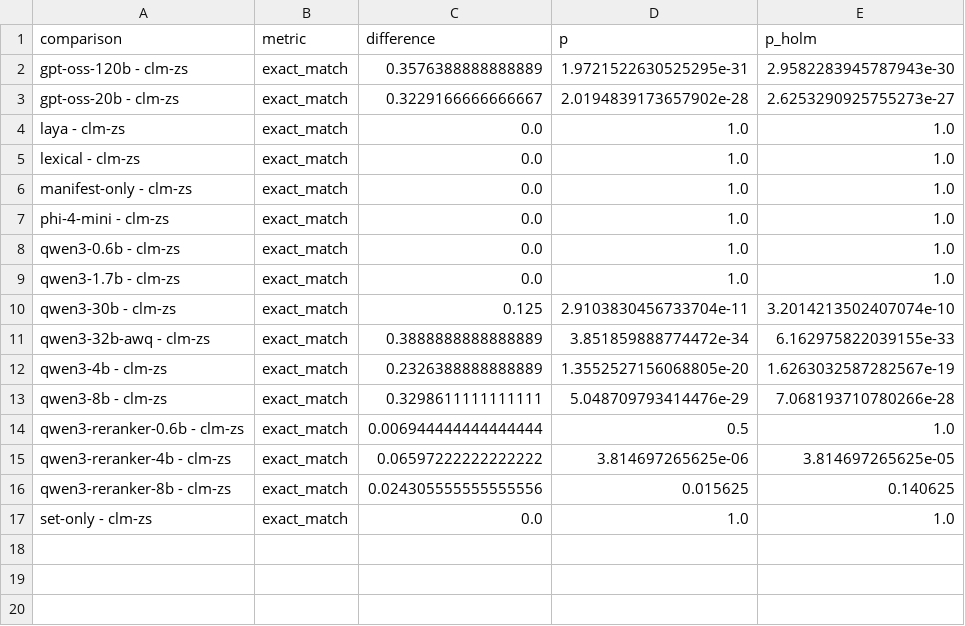
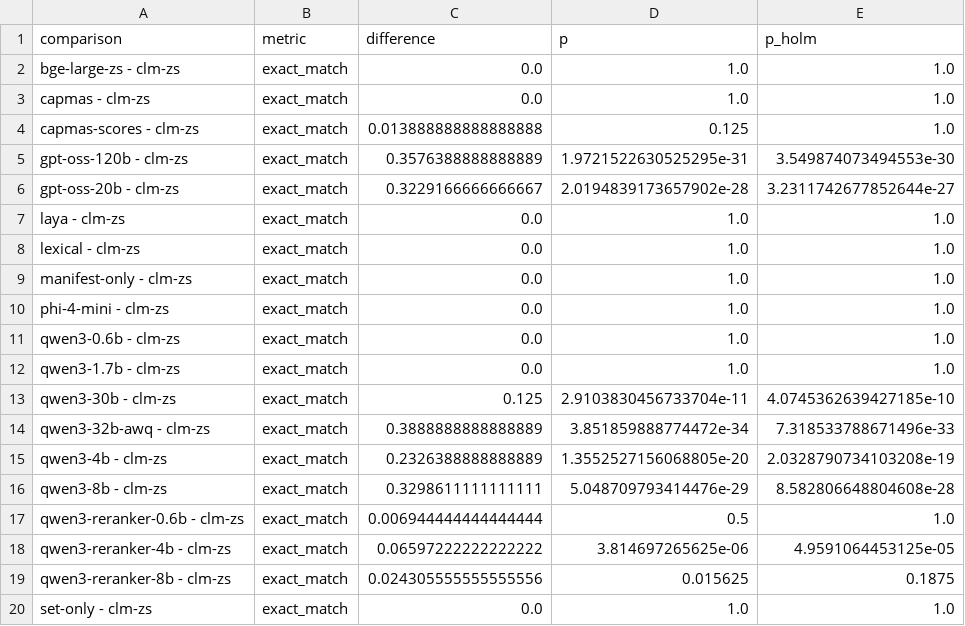
Before and after one commit to jbcallv/mbla, a CSV file: bench/results/tables/significance_m1_exact_match.csv, drawn as a sheet.

```diff
--- a/bench/results/tables/significance_m1_exact_match.csv
+++ b/bench/results/tables/significance_m1_exact_match.csv
@@ -1,4 +1,7 @@
 comparison,metric,difference,p,p_holm
-gpt-oss-120b - clm-zs,exact_match,0.3576388888888889,1.9721522630525295e-31,2.9582283945787943e-30
-gpt-oss-20b - clm-zs,exact_match,0.3229166666666667,2.0194839173657902e-28,2.6253290925755273e-27
+bge-large-zs - clm-zs,exact_match,0.0,1.0,1.0
+capmas - clm-zs,exact_match,0.0,1.0,1.0
+capmas-scores - clm-zs,exact_match,0.013888888888888888,0.125,1.0
+gpt-oss-120b - clm-zs,exact_match,0.3576388888888889,1.9721522630525295e-31,3.549874073494553e-30
+gpt-oss-20b - clm-zs,exact_match,0.3229166666666667,2.0194839173657902e-28,3.2311742677852644e-27
 laya - clm-zs,exact_match,0.0,1.0,1.0
@@ -9,9 +12,9 @@ qwen3-0.6b - clm-zs,exact_match,0.0,1.0,1.0
 qwen3-1.7b - clm-zs,exact_match,0.0,1.0,1.0
-qwen3-30b - clm-zs,exact_match,0.125,2.9103830456733704e-11,3.2014213502407074e-10
-qwen3-32b-awq - clm-zs,exact_match,0.3888888888888889,3.851859888774472e-34,6.162975822039155e-33
-qwen3-4b - clm-zs,exact_match,0.2326388888888889,1.3552527156068805e-20,1.6263032587282567e-19
-qwen3-8b - clm-zs,exact_match,0.3298611111111111,5.048709793414476e-29,7.068193710780266e-28
+qwen3-30b - clm-zs,exact_match,0.125,2.9103830456733704e-11,4.0745362639427185e-10
+qwen3-32b-awq - clm-zs,exact_match,0.3888888888888889,3.851859888774472e-34,7.318533788671496e-33
+qwen3-4b - clm-zs,exact_match,0.2326388888888889,1.3552527156068805e-20,2.0328790734103208e-19
+qwen3-8b - clm-zs,exact_match,0.3298611111111111,5.048709793414476e-29,8.582806648804608e-28
 qwen3-reranker-0.6b - clm-zs,exact_match,0.006944444444444444,0.5,1.0
-qwen3-reranker-4b - clm-zs,exact_match,0.06597222222222222,3.814697265625e-06,3.814697265625e-05
-qwen3-reranker-8b - clm-zs,exact_match,0.024305555555555556,0.015625,0.140625
+qwen3-reranker-4b - clm-zs,exact_match,0.06597222222222222,3.814697265625e-06,4.9591064453125e-05
+qwen3-reranker-8b - clm-zs,exact_match,0.024305555555555556,0.015625,0.1875
 set-only - clm-zs,exact_match,0.0,1.0,1.0
```
Also changed, not shown: bench/results/tables/e1_by_variant.csv, bench/results/tables/e1_latency.csv, 30 other files.
